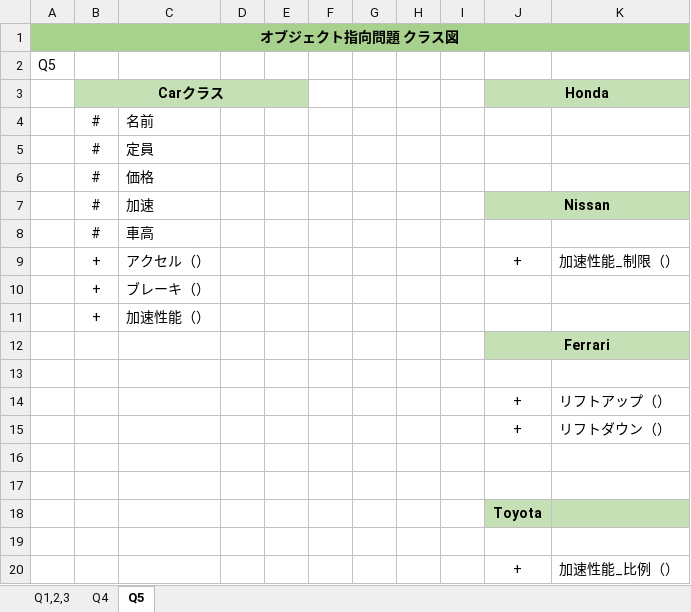
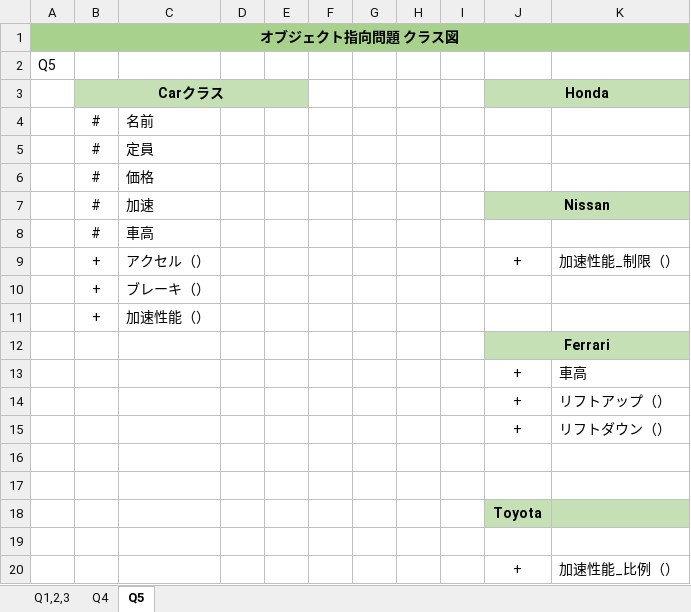
Before and after one commit to ka-ma-ta/OBJECT-ORIENTATION, an Excel workbook: クラス図.xlsx, sheet Q5, drawn as a sheet; values as stored, in another font and other column widths than the file's, no borders; charts and pictures not drawn; the diff names each change by its address in the sheet, - before the commit and + after, or states it on an @@ line.

```diff
--- a/クラス図.xlsx (sheet Q5)
+++ b/クラス図.xlsx (sheet Q5)
-row 13: (empty)
+row 13:  |  |  |  |  |  |  |  |  | + | 車高
```
Also changed, not shown: sheet Q1,2,3, sheet Q4, 1 other file.
